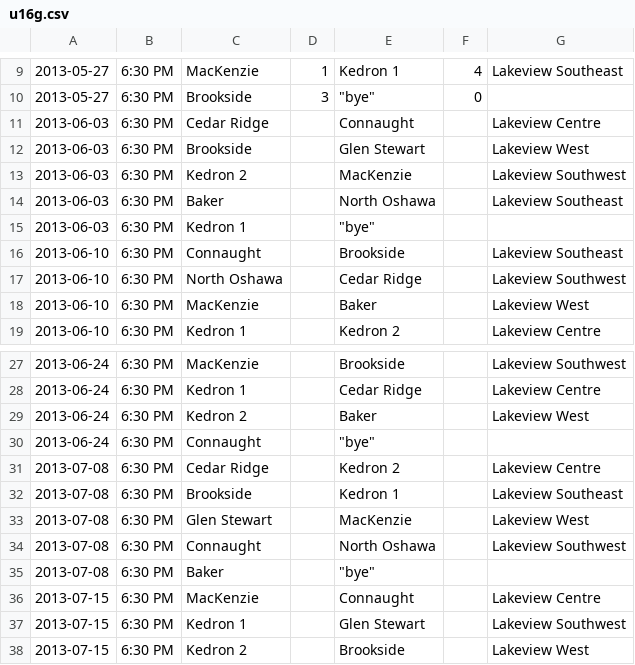
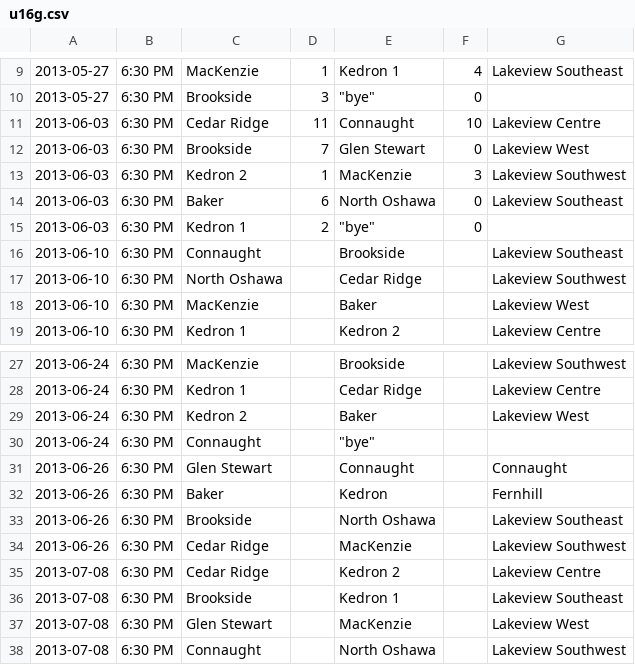
Before and after one commit to rdrake/nascsoccer.org, a CSV file: data/schedules/2013/regular-season/u16g.csv, drawn as a sheet; only a part is shown, gaps mark what is left out; the shorter side is filled out with more unchanged rows.

```diff
--- a/data/schedules/2013/regular-season/u16g.csv
+++ b/data/schedules/2013/regular-season/u16g.csv
@@ -10,7 +10,7 @@
 2013-05-27,6:30 PM,Brookside,3,"""bye""",0,
-2013-06-03,6:30 PM,Cedar Ridge,,Connaught,,Lakeview Centre
-2013-06-03,6:30 PM,Brookside,,Glen Stewart,,Lakeview West
-2013-06-03,6:30 PM,Kedron 2,,MacKenzie,,Lakeview Southwest
-2013-06-03,6:30 PM,Baker,,North Oshawa,,Lakeview Southeast
-2013-06-03,6:30 PM,Kedron 1,,"""bye""",,
+2013-06-03,6:30 PM,Cedar Ridge,11,Connaught,10,Lakeview Centre
+2013-06-03,6:30 PM,Brookside,7,Glen Stewart,0,Lakeview West
+2013-06-03,6:30 PM,Kedron 2,1,MacKenzie,3,Lakeview Southwest
+2013-06-03,6:30 PM,Baker,6,North Oshawa,0,Lakeview Southeast
+2013-06-03,6:30 PM,Kedron 1,2,"""bye""",0,
 2013-06-10,6:30 PM,Connaught,,Brookside,,Lakeview Southeast
@@ -30,2 +30,6 @@
 2013-06-24,6:30 PM,Connaught,,"""bye""",,
+2013-06-26,6:30 PM,Glen Stewart,,Connaught,,Connaught
+2013-06-26,6:30 PM,Baker,,Kedron,,Fernhill
+2013-06-26,6:30 PM,Brookside,,North Oshawa,,Lakeview Southeast
+2013-06-26,6:30 PM,Cedar Ridge,,MacKenzie,,Lakeview Southwest
 2013-07-08,6:30 PM,Cedar Ridge,,Kedron 2,,Lakeview Centre
```
Also changed, not shown: data/schedules/2013/regular-season/u12b.csv, data/schedules/2013/regular-season/u14g.csv, 2 other files.
